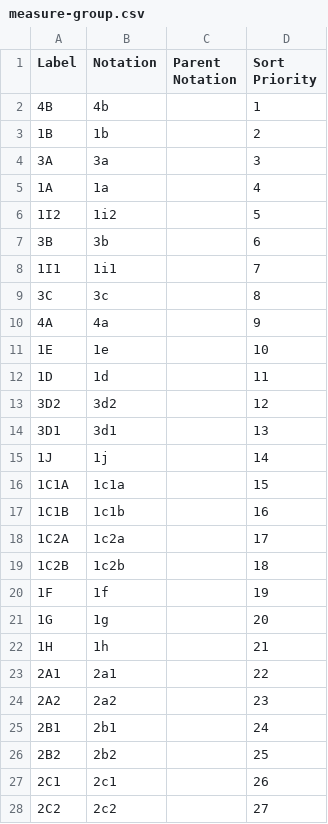
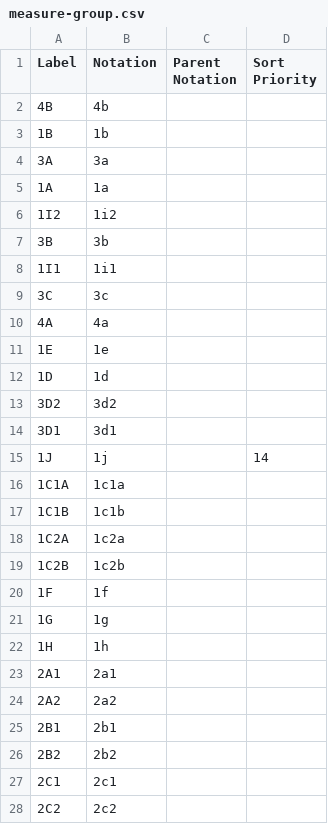
Before and after one commit to GSS-Cogs/family-disability, a CSV file: reference/codelists/measure-group.csv, drawn as a sheet; only a part is shown; the diff covers the shown part only.

Commit message:
Update measure-group.csv
Removing sort priority

```diff
--- a/reference/codelists/measure-group.csv
+++ b/reference/codelists/measure-group.csv
@@ -1,28 +1,28 @@
 Label,Notation,Parent Notation,Sort Priority
-4B,4b,,1
-1B,1b,,2
-3A,3a,,3
-1A,1a,,4
-1I2,1i2,,5
-3B,3b,,6
-1I1,1i1,,7
-3C,3c,,8
-4A,4a,,9
-1E,1e,,10
-1D,1d,,11
-3D2,3d2,,12
-3D1,3d1,,13
+4B,4b,,
+1B,1b,,
+3A,3a,,
+1A,1a,,
+1I2,1i2,,
+3B,3b,,
+1I1,1i1,,
+3C,3c,,
+4A,4a,,
+1E,1e,,
+1D,1d,,
+3D2,3d2,,
+3D1,3d1,,
 1J,1j,,14
-1C1A,1c1a,,15
-1C1B,1c1b,,16
-1C2A,1c2a,,17
-1C2B,1c2b,,18
-1F,1f,,19
-1G,1g,,20
-1H,1h,,21
-2A1,2a1,,22
-2A2,2a2,,23
-2B1,2b1,,24
-2B2,2b2,,25
-2C1,2c1,,26
-2C2,2c2,,27
+1C1A,1c1a,,
+1C1B,1c1b,,
+1C2A,1c2a,,
+1C2B,1c2b,,
+1F,1f,,
+1G,1g,,
+1H,1h,,
+2A1,2a1,,
+2A2,2a2,,
+2B1,2b1,,
+2B2,2b2,,
+2C1,2c1,,
+2C2,2c2,,
```
Also changed, not shown: 2 edited cells elsewhere in this file.
